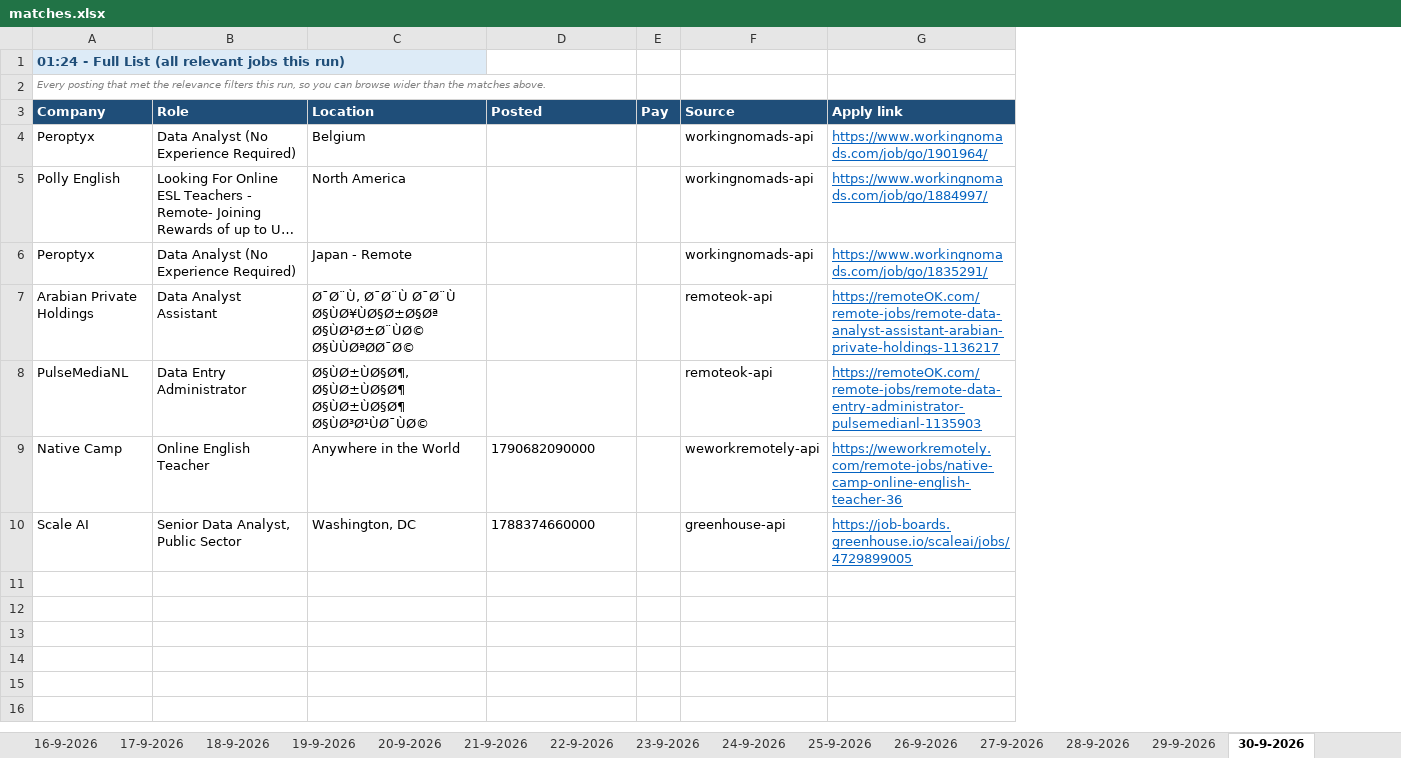
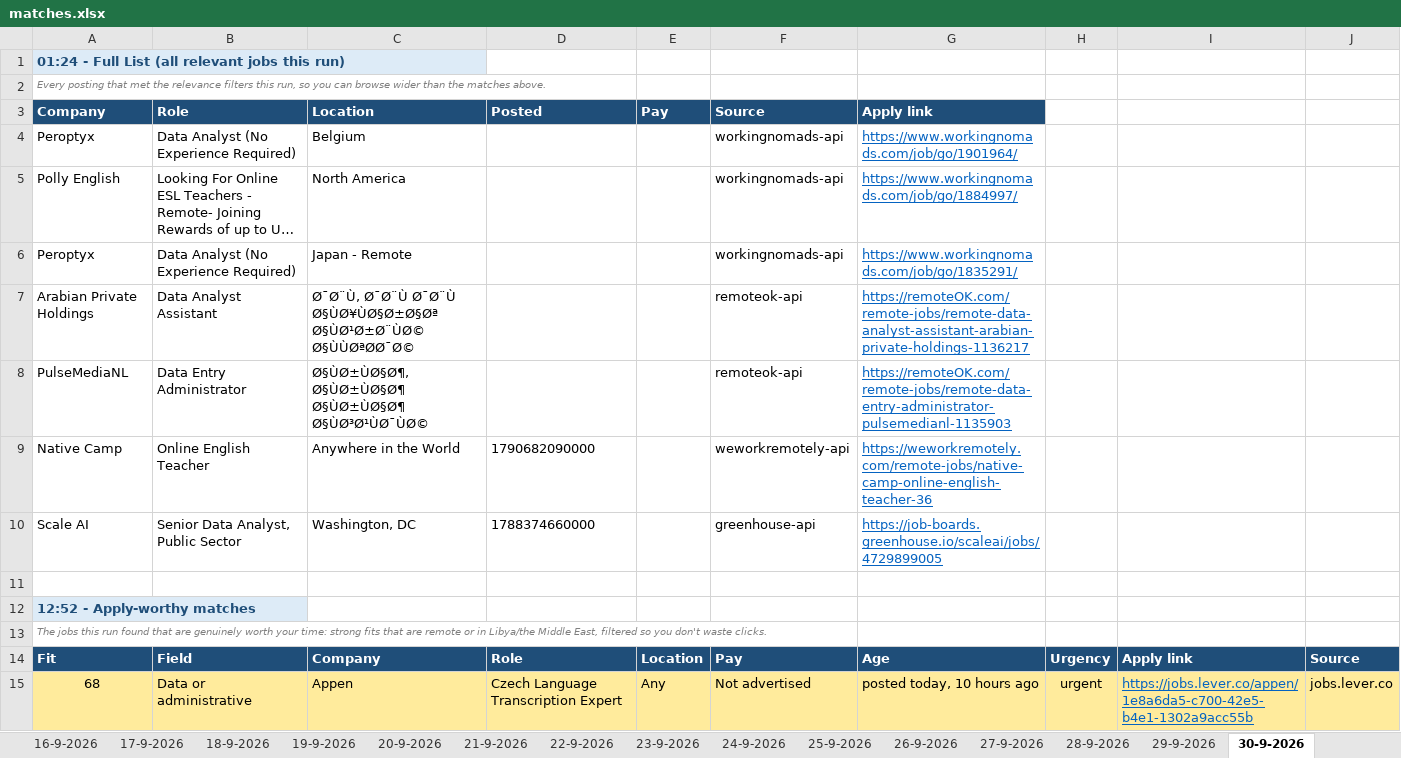
Before and after one commit to waleedba19/career-ops, an Excel workbook: data/matches.xlsx, sheet 30-9-2026, drawn as a sheet; only a part is shown; long unchanged cells end in …; values as stored, in another font and other column widths than the file's, no borders; removed rows and columns are numbered as before the commit, all else as after; the diff covers the shown part only; the diff names each change by its address in the sheet, - before the commit and + after, or states it on an @@ line.

```diff
--- a/data/matches.xlsx (sheet 30-9-2026)
+++ b/data/matches.xlsx (sheet 30-9-2026)
-column E, row 3: Pay
+column E, row 3: Pay
+column H, empty
+column I, empty
+column J, empty
+row 11: (empty)
+row 12: 12:52 - Apply-worthy matches
+row 13: The jobs this run found that are genuinely worth your time: strong fits that are remote or in Libya/the Middle East, filtered so you don't waste clicks.
+row 14: Fit | Field | Company | Role | Location | Pay | Age | Urgency | Apply link | Source
+row 15: 68 | Data or administrative | Appen | Czech Language Transcription Expert | Any | Not advertised | posted today, 10 hours ago | urgent | https://jobs.lever.co/appen/1e8a6da5-c700-42e5-b4e1-1302a9acc55b | jobs.lever.co
```
Also changed, not shown: 21 added rows elsewhere in this sheet, sheet Scan Stats, 7 other files.
